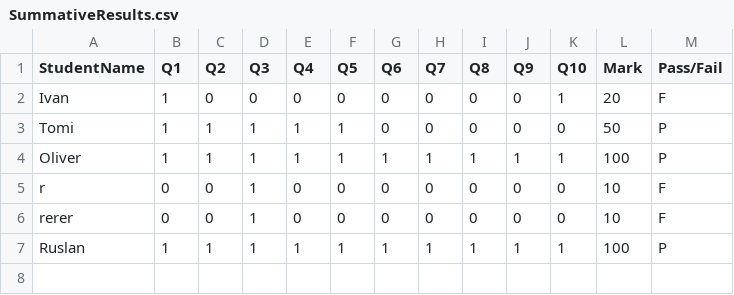
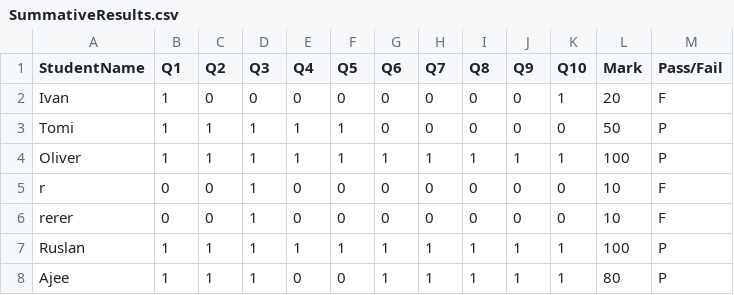
Before and after one commit to MajorTomaso/DQS, a CSV file: SummativeResults.csv, drawn as a sheet.

```diff
--- a/SummativeResults.csv
+++ b/SummativeResults.csv
@@ -7 +7,2 @@ rerer,0,0,1,0,0,0,0,0,0,0,10,F
 Ruslan,1,1,1,1,1,1,1,1,1,1,100,P
+Ajee,1,1,1,0,0,1,1,1,1,1,80,P
```
Also changed, not shown: FormativeResults.csv, 2 other files.
